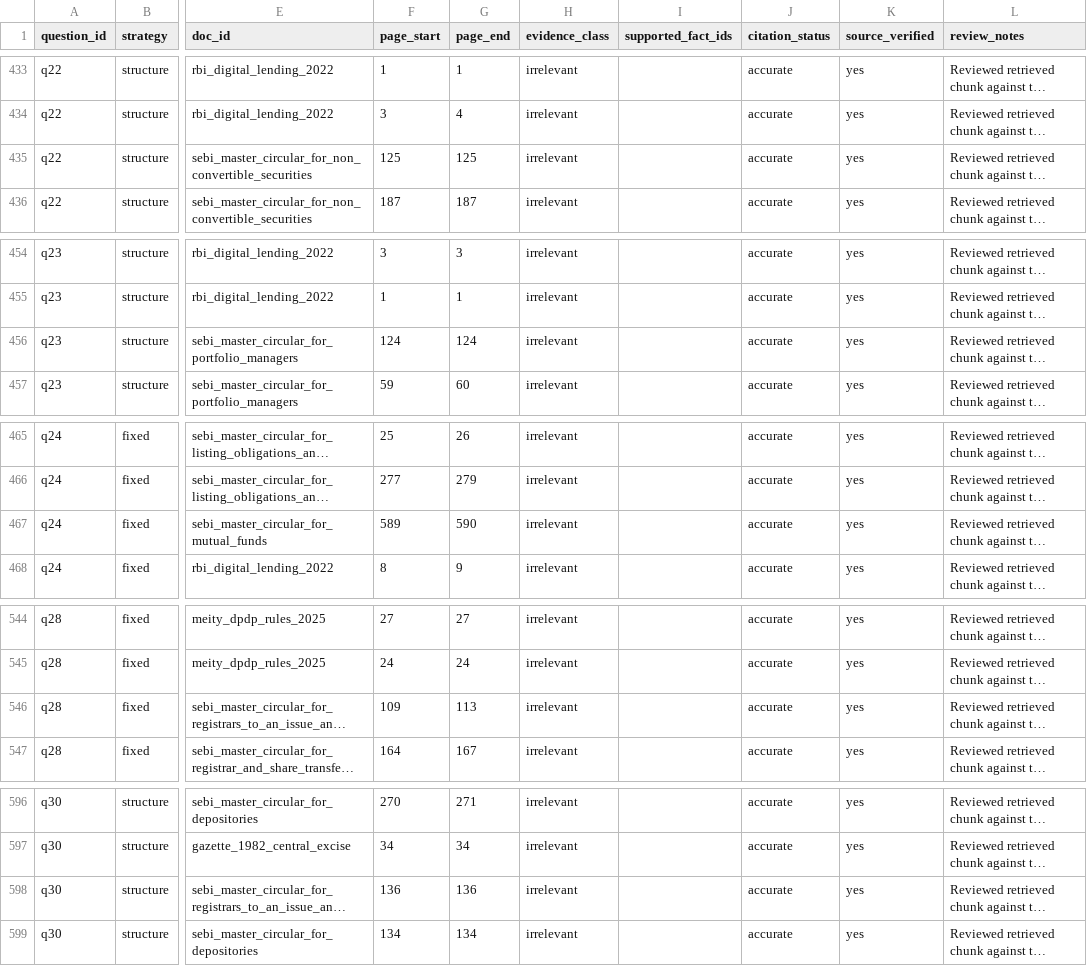
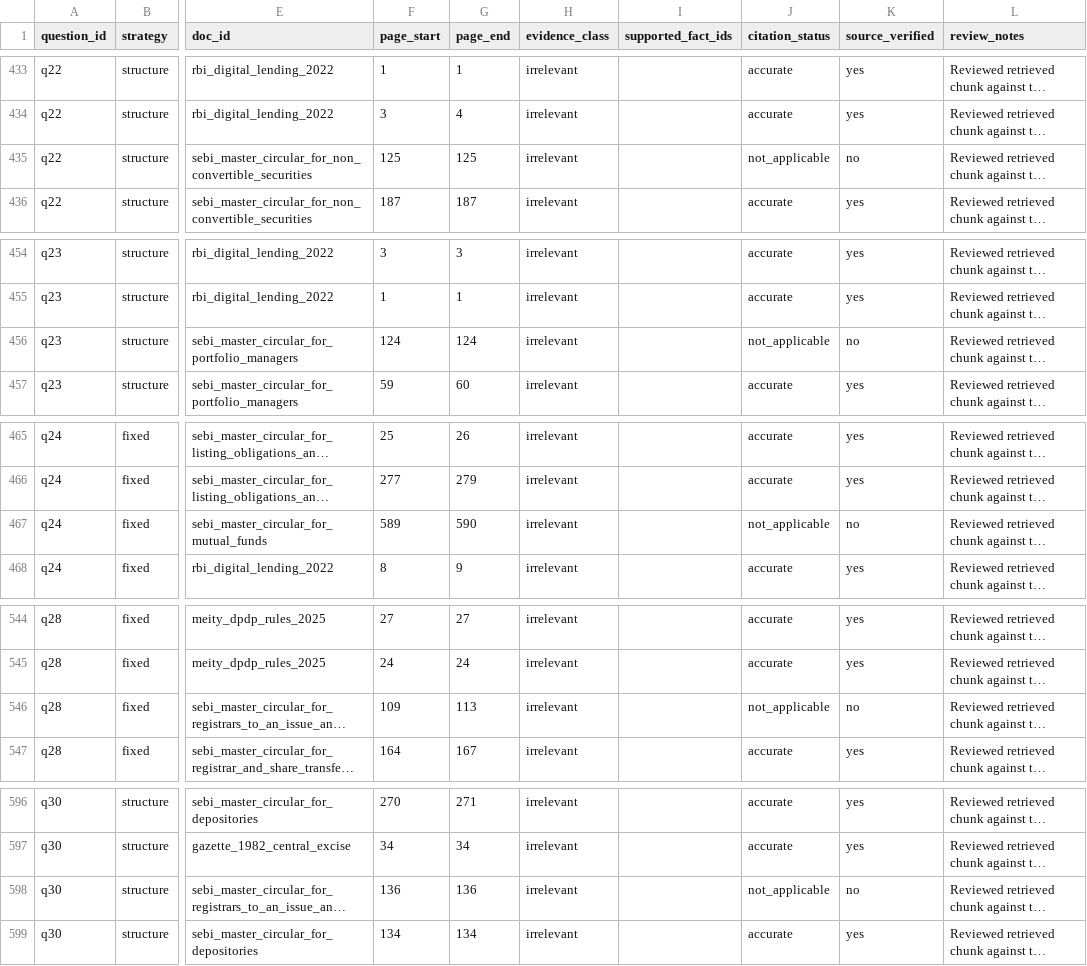
Before and after one commit to Aloy17/Policy-Lens, a CSV file: eval/task3/evidence_review.csv, drawn as a sheet; only a part is shown, gaps mark what is left out; long unchanged cells end in …; the diff covers the shown part only; the diff names each change by its address in the sheet, - before the commit and + after, or states it on an @@ line.

Commit message:
Reconcile all source verification flags against inspected pages

```diff
--- a/eval/task3/evidence_review.csv
+++ b/eval/task3/evidence_review.csv
-J435 (citation_status): accurate
+J435 (citation_status): not_applicable
-K435 (source_verified): yes
+K435 (source_verified): no
-J456 (citation_status): accurate
+J456 (citation_status): not_applicable
-K456 (source_verified): yes
+K456 (source_verified): no
-J467 (citation_status): accurate
+J467 (citation_status): not_applicable
-K467 (source_verified): yes
+K467 (source_verified): no
-J546 (citation_status): accurate
+J546 (citation_status): not_applicable
-K546 (source_verified): yes
+K546 (source_verified): no
-J598 (citation_status): accurate
+J598 (citation_status): not_applicable
-K598 (source_verified): yes
+K598 (source_verified): no
```
Also changed, not shown: 14 edited cells elsewhere in this file.
